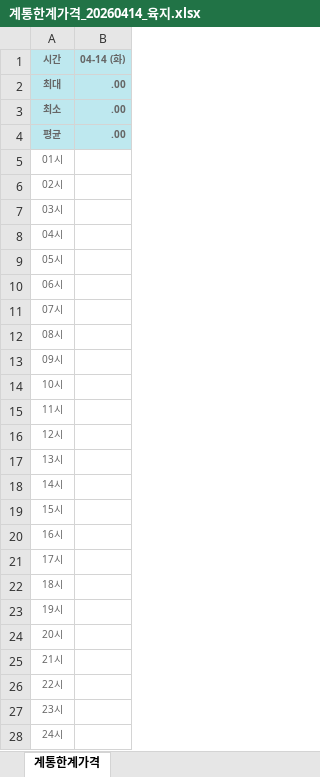
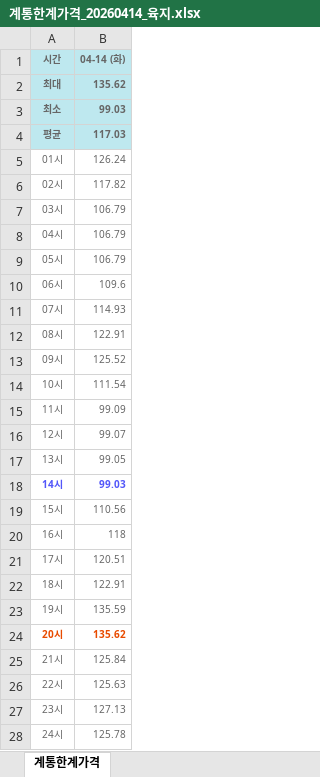
Before and after one commit to hyojing8192-spec/LNG_power_project_final, an Excel workbook: data/smp_excel/계통한계가격_20260414_육지.xlsx, sheet 계통한계가격, drawn as a sheet; values as stored, in another font and other column widths than the file's, no borders; the diff names each change by its address in the sheet, - before the commit and + after, or states it on an @@ line.

```diff
--- a/data/smp_excel/계통한계가격_20260414_육지.xlsx (sheet 계통한계가격)
+++ b/data/smp_excel/계통한계가격_20260414_육지.xlsx (sheet 계통한계가격)
-B2 (04-14 (화)): .00
+B2 (04-14 (화)): 135.62
-B3 (04-14 (화)): .00
+B3 (04-14 (화)): 99.03
-B4 (04-14 (화)): .00
+B4 (04-14 (화)): 117.03
-B5 (04-14 (화)): (empty)
+B5 (04-14 (화)): 126.24
-B6 (04-14 (화)): (empty)
+B6 (04-14 (화)): 117.82
-B7:B9 (04-14 (화)): (empty)
+B7:B9 (04-14 (화)): 106.79
-B10 (04-14 (화)): (empty)
+B10 (04-14 (화)): 109.6
-B11 (04-14 (화)): (empty)
+B11 (04-14 (화)): 114.93
-B12 (04-14 (화)): (empty)
+B12 (04-14 (화)): 122.91
-B13 (04-14 (화)): (empty)
+B13 (04-14 (화)): 125.52
-B14 (04-14 (화)): (empty)
+B14 (04-14 (화)): 111.54
-B15 (04-14 (화)): (empty)
+B15 (04-14 (화)): 99.09
-B16 (04-14 (화)): (empty)
+B16 (04-14 (화)): 99.07
-B17 (04-14 (화)): (empty)
+B17 (04-14 (화)): 99.05
@@ A18 bold: off → on, text colour: #666666 → #5357F9 @@
-B18 (04-14 (화)): (empty)
+B18 (04-14 (화)): 99.03
-B19 (04-14 (화)): (empty)
+B19 (04-14 (화)): 110.56
-B20 (04-14 (화)): (empty)
+B20 (04-14 (화)): 118
-B21 (04-14 (화)): (empty)
+B21 (04-14 (화)): 120.51
-B22 (04-14 (화)): (empty)
+B22 (04-14 (화)): 122.91
-B23 (04-14 (화)): (empty)
+B23 (04-14 (화)): 135.59
@@ A24 bold: off → on, text colour: #666666 → #E84B00 @@
-B24 (04-14 (화)): (empty)
+B24 (04-14 (화)): 135.62
-B25 (04-14 (화)): (empty)
+B25 (04-14 (화)): 125.84
-B26 (04-14 (화)): (empty)
+B26 (04-14 (화)): 125.63
-B27 (04-14 (화)): (empty)
+B27 (04-14 (화)): 127.13
-B28 (04-14 (화)): (empty)
+B28 (04-14 (화)): 125.78
```
Also changed, not shown: 18 other files.
